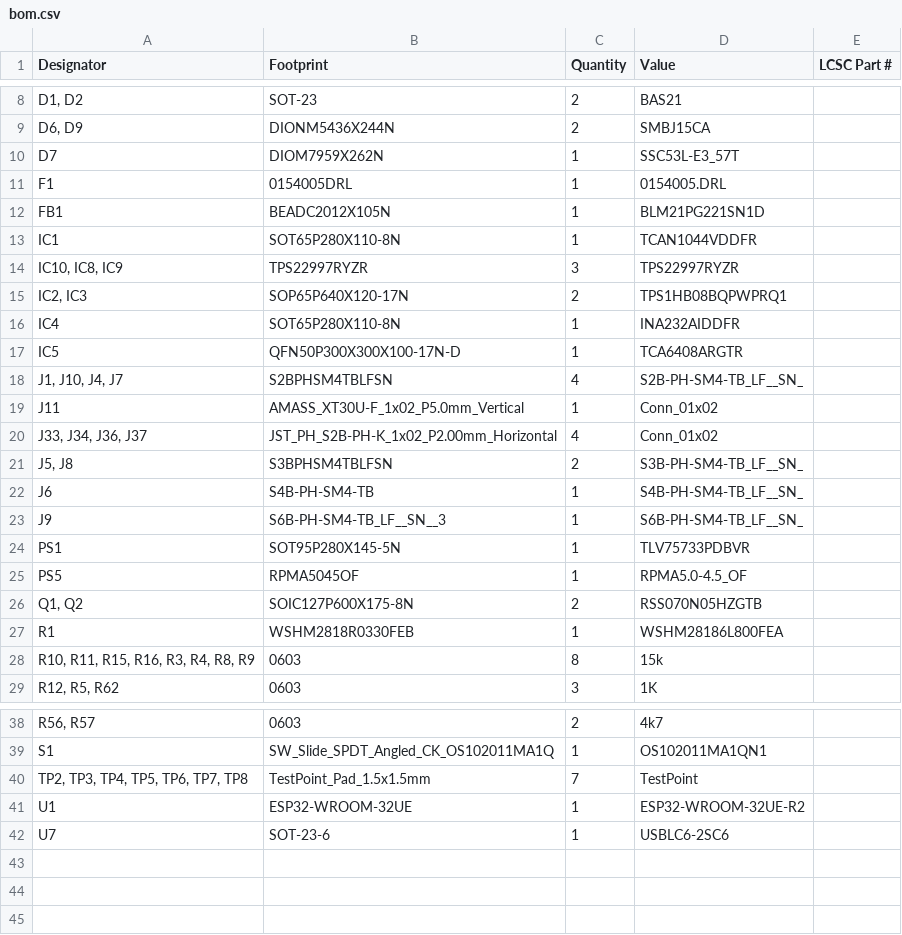
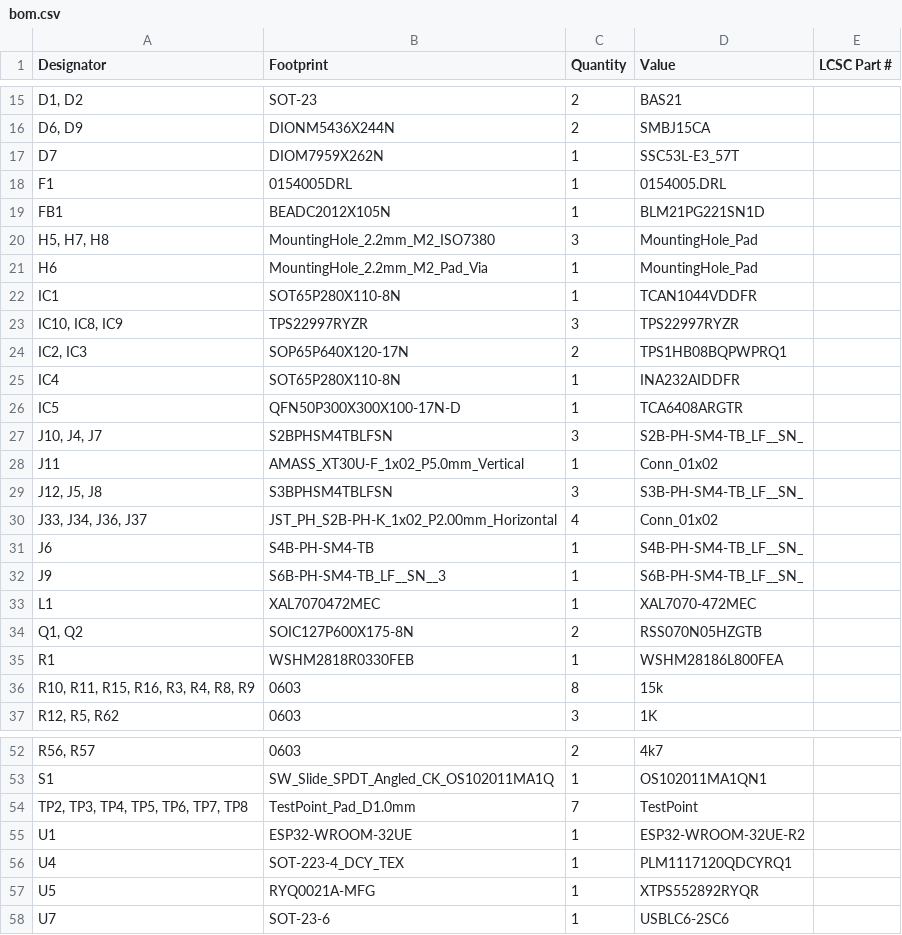
Before and after one commit to RandomAerospace/power_stuff, a CSV file: POWER_DISTRIBUTION/UREX_PDB/UREX_PDB/production/bom.csv, drawn as a sheet; only a part is shown, gaps mark what is left out; removed rows and columns are numbered as before the commit, all else as after; the diff covers the shown part only; the diff names each change by its address in the sheet, - before the commit and + after, or states it on an @@ line.

Commit message:
V1 Full Fabrication(Freezed design)

```diff
--- a/POWER_DISTRIBUTION/UREX_PDB/UREX_PDB/production/bom.csv
+++ b/POWER_DISTRIBUTION/UREX_PDB/UREX_PDB/production/bom.csv
+row 20: H5, H7, H8 | MountingHole_2.2mm_M2_ISO7380 | 3 | MountingHole_Pad
+row 21: H6 | MountingHole_2.2mm_M2_Pad_Via | 1 | MountingHole_Pad
-A27 (Designator): J1, J10, J4, J7
+A27 (Designator): J10, J4, J7
-C27 (Quantity): 4
+C27 (Quantity): 3
+row 29: J12, J5, J8 | S3BPHSM4TBLFSN | 3 | S3B-PH-SM4-TB_LF__SN_
-row 21: J5, J8 | S3BPHSM4TBLFSN | 2 | S3B-PH-SM4-TB_LF__SN_
-row 24: PS1 | SOT95P280X145-5N | 1 | TLV75733PDBVR
-row 25: PS5 | RPMA5045OF | 1 | RPMA5.0-4.5_OF
+row 33: L1 | XAL7070472MEC | 1 | XAL7070-472MEC
-B54 (Footprint): TestPoint_Pad_1.5x1.5mm
+B54 (Footprint): TestPoint_Pad_D1.0mm
+row 56: U4 | SOT-223-4_DCY_TEX | 1 | PLM1117120QDCYRQ1
+row 57: U5 | RYQ0021A-MFG | 1 | XTPS552892RYQR
```
Also changed, not shown: 14 added rows, 1 removed row and 5 edited cells elsewhere in this file, POWER_DISTRIBUTION/UREX_PDB/UREX_PDB/production/designators.csv, POWER_DISTRIBUTION/UREX_PDB/UREX_PDB/production/positions.csv, 13 other files.
